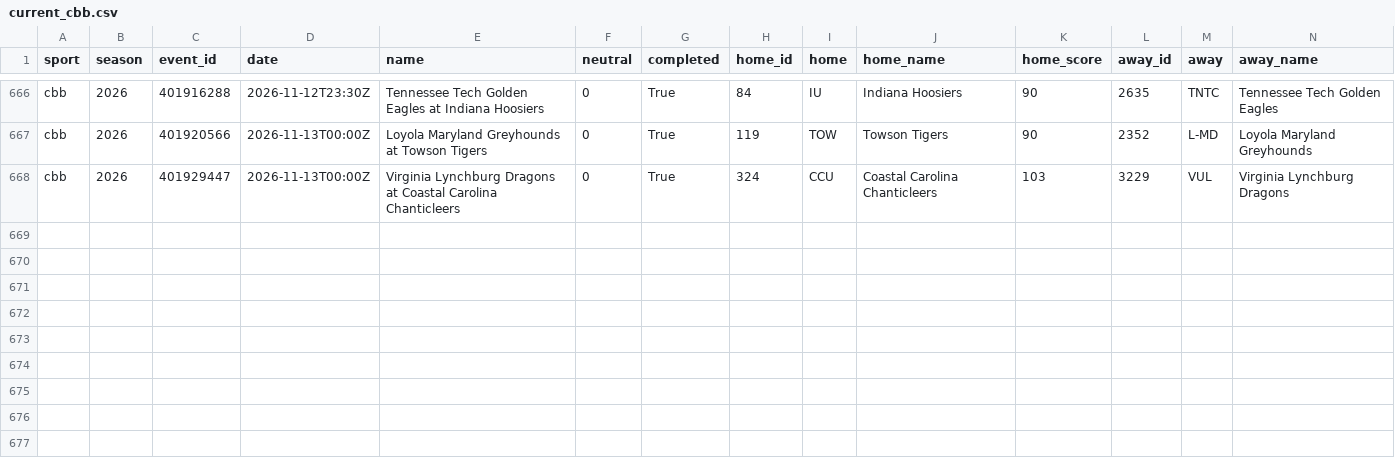
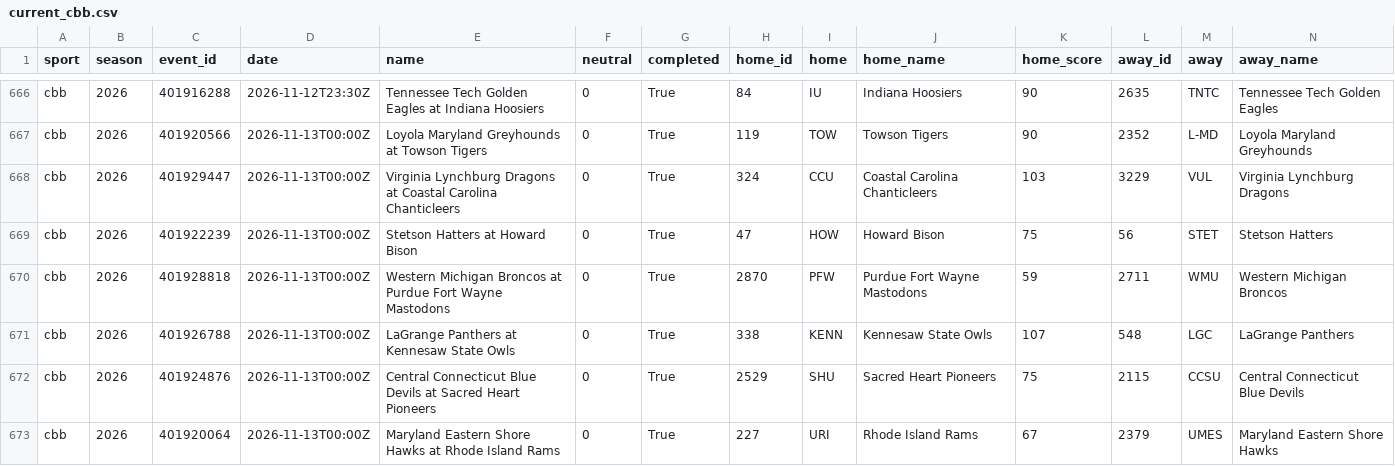
Before and after one commit to adotscotty/HandsDownAI, a CSV file: data/current_cbb.csv, drawn as a sheet; only a part is shown, gaps mark what is left out; rows hold the shown columns only; the diff names each change by its address in the sheet, - before the commit and + after, or states it on an @@ line.

```diff
--- a/data/current_cbb.csv
+++ b/data/current_cbb.csv
+row 669: cbb | 2026 | 401922239 | 2026-11-13T00:00Z | Stetson Hatters at Howard Bison | 0 | True | 47 | HOW | Howard Bison | 75 | 56 | STET | Stetson Hatters
+row 670: cbb | 2026 | 401928818 | 2026-11-13T00:00Z | Western Michigan Broncos at Purdue Fort Wayne Mastodons | 0 | True | 2870 | PFW | Purdue Fort Wayne Mastodons | 59 | 2711 | WMU | Western Michigan Broncos
+row 671: cbb | 2026 | 401926788 | 2026-11-13T00:00Z | LaGrange Panthers at Kennesaw State Owls | 0 | True | 338 | KENN | Kennesaw State Owls | 107 | 548 | LGC | LaGrange Panthers
+row 672: cbb | 2026 | 401924876 | 2026-11-13T00:00Z | Central Connecticut Blue Devils at Sacred Heart Pioneers | 0 | True | 2529 | SHU | Sacred Heart Pioneers | 75 | 2115 | CCSU | Central Connecticut Blue Devils
+row 673: cbb | 2026 | 401920064 | 2026-11-13T00:00Z | Maryland Eastern Shore Hawks at Rhode Island Rams | 0 | True | 227 | URI | Rhode Island Rams | 67 | 2379 | UMES | Maryland Eastern Shore Hawks
```
Also changed, not shown: data/season_cbb.csv.
